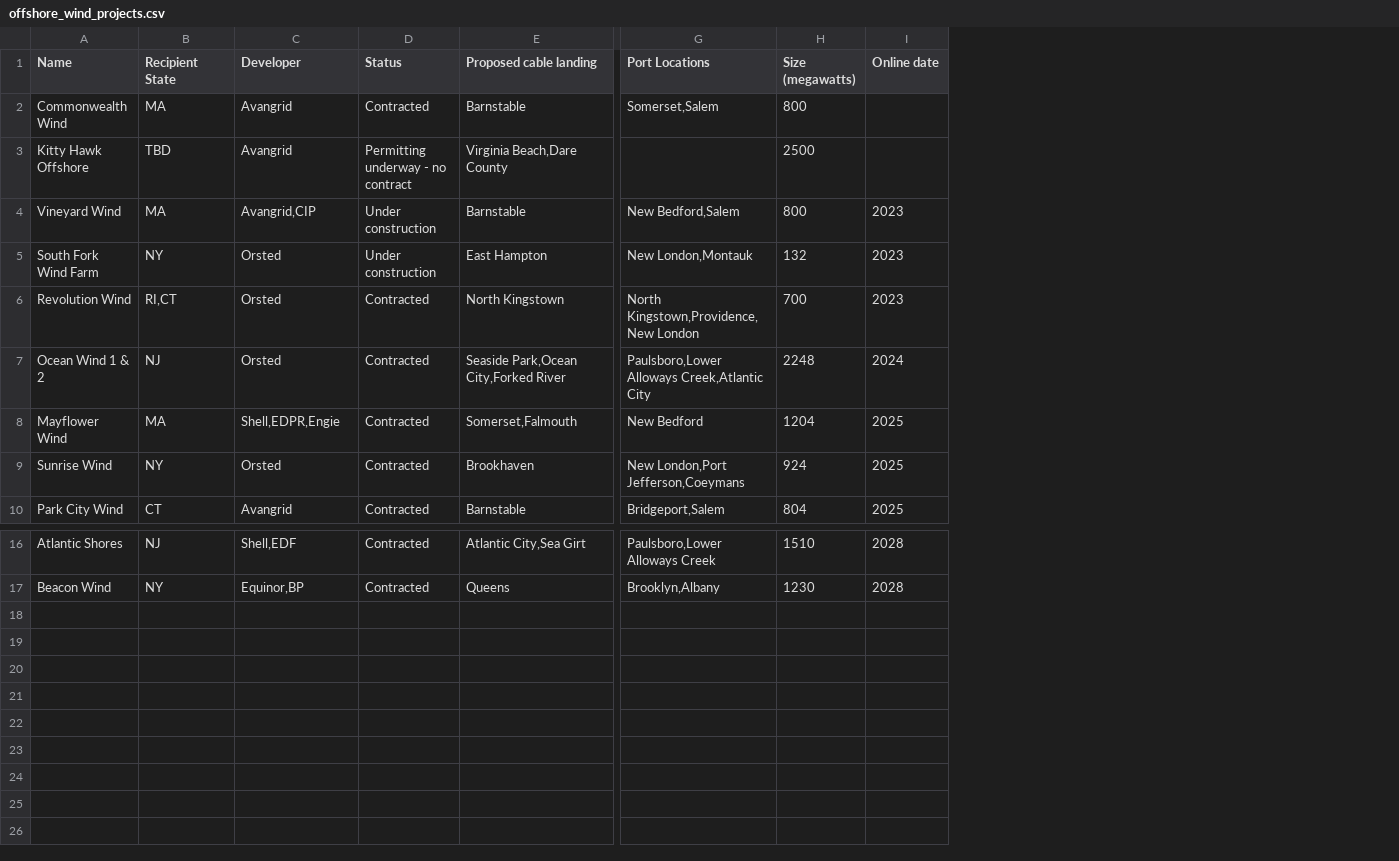
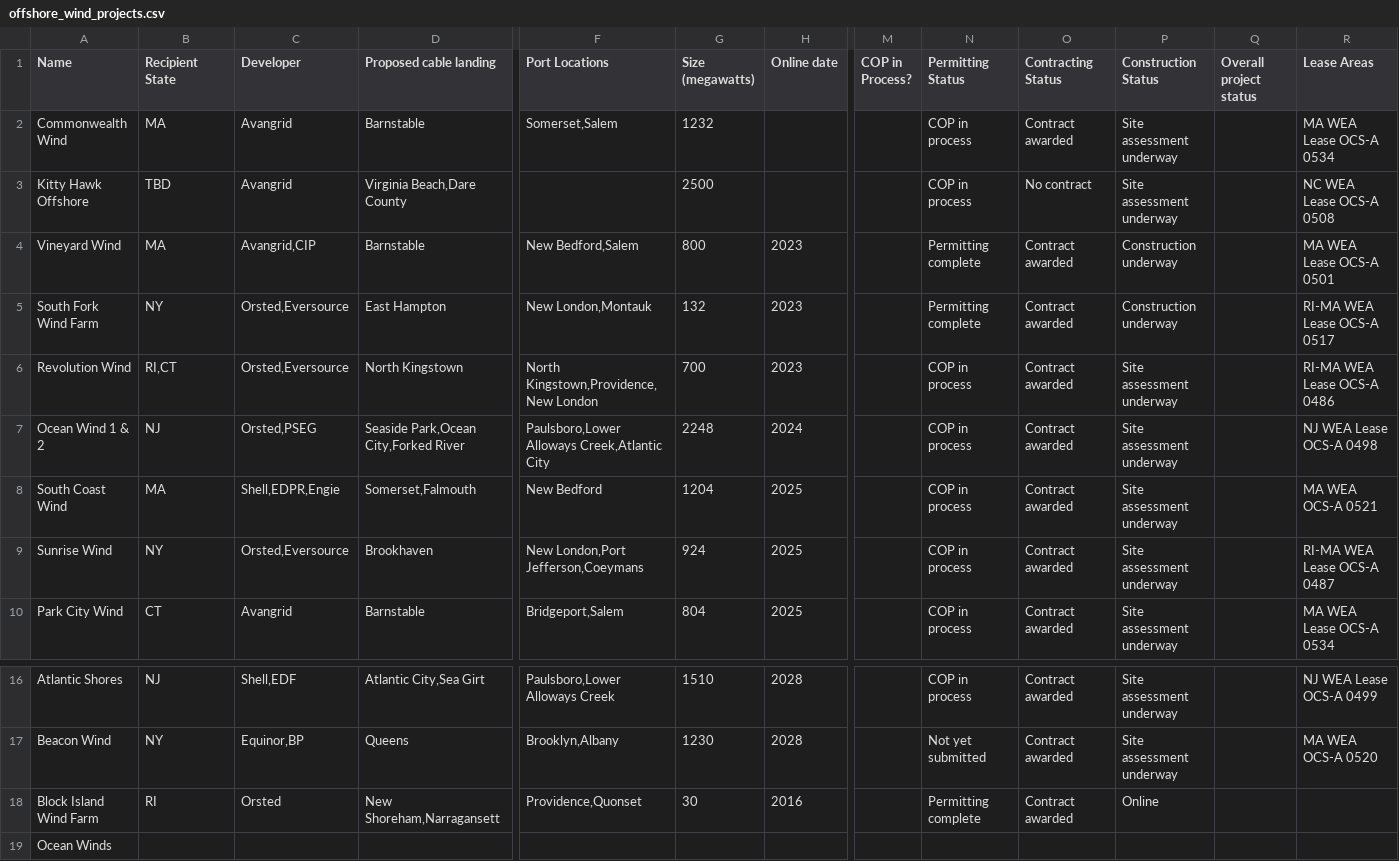
Before and after one commit to deployment-gap-model-education-fund/deployment-gap-model, a CSV file: data/raw/offshore_wind_projects.csv, drawn as a sheet; only a part is shown, gaps mark what is left out; removed rows and columns are numbered as before the commit, all else as after; rows hold the shown columns only; the diff names each change by its address in the sheet, - before the commit and + after, or states it on an @@ line.

Commit message:
updated offshore wind data, fixed warehouse but data mart not yet updated

```diff
--- a/data/raw/offshore_wind_projects.csv
+++ b/data/raw/offshore_wind_projects.csv
-column D (Status), rows 2-10: Contracted | Permitting underway - no contract | Under construction | Under construction | Contracted | Contracted | Contracted | Contracted | Contracted; rows 16-17: Contracted | Contracted
+column M (COP in Process?), empty
+column N (Permitting Status), rows 2-10: COP in process | COP in process | Permitting complete | Permitting complete | COP in process | COP in process | COP in process | COP in process | COP in process; rows 16-17: COP in process | Not yet submitted
+column O (Contracting Status), rows 2-10: Contract awarded | No contract | Contract awarded | Contract awarded | Contract awarded | Contract awarded | Contract awarded | Contract awarded | Contract awarded; rows 16-17: Contract awarded | Contract awarded
+column P (Construction Status), rows 2-10: Site assessment underway | Site assessment underway | Construction underway | Construction underway | Site assessment underway | Site assessment underway | Site assessment underway | Site assessment underway | Site assessment underway; rows 16-17: Site assessment underway | Site assessment underway
+column Q (Overall project status), empty
+column R (Lease Areas), rows 2-10: MA WEA Lease OCS-A 0534 | NC WEA Lease OCS-A 0508 | MA WEA Lease OCS-A 0501 | RI-MA WEA Lease OCS-A 0517 | RI-MA WEA Lease OCS-A 0486 | NJ WEA Lease OCS-A 0498 | MA WEA OCS-A 0521 | RI-MA WEA Lease OCS-A 0487 | MA WEA Lease OCS-A 0534; rows 16-17: NJ WEA Lease OCS-A 0499 | MA WEA OCS-A 0520
-G2 (Size (megawatts)): 800
+G2 (Size (megawatts)): 1232
-C5:C6 (Developer): Orsted
+C5:C6 (Developer): Orsted,Eversource
-C7 (Developer): Orsted
+C7 (Developer): Orsted,PSEG
-A8 (Name): Mayflower Wind
+A8 (Name): South Coast Wind
-C9 (Developer): Orsted
+C9 (Developer): Orsted,Eversource
+row 18: Block Island Wind Farm | RI | Orsted | New Shoreham,Narragansett | Providence,Quonset | 30 | 2016 |  | Permitting complete | Contract awarded | Online
+row 19: Ocean Winds
```
Also changed, not shown: data/raw/offshore_wind_locations.csv, 3 other files.
